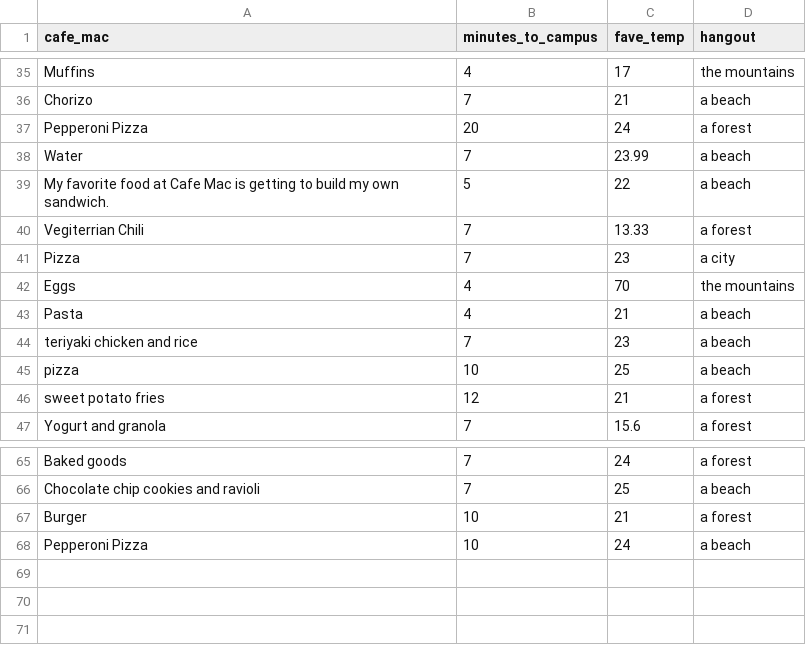
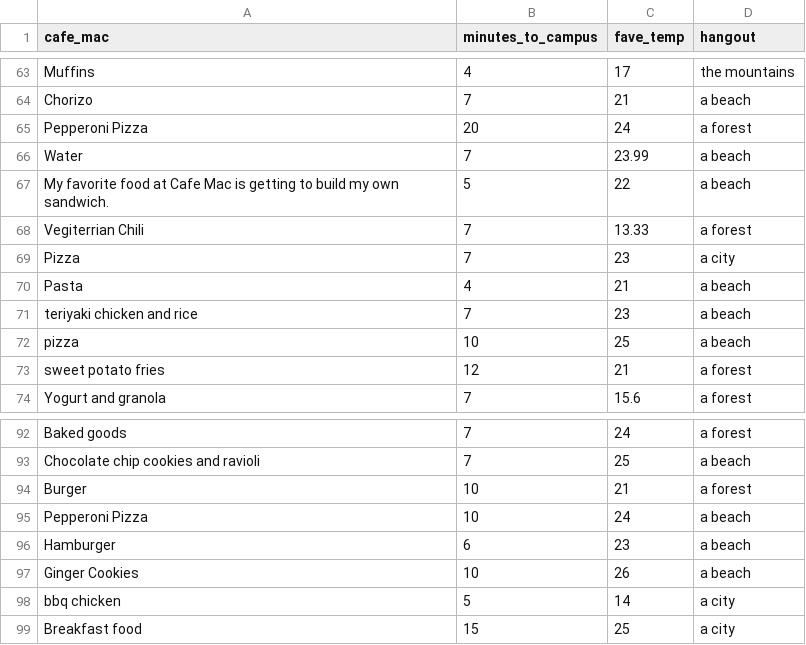
Before and after one commit to Mac-STAT/data, a CSV file: 112_fall_2024_survey.csv, drawn as a sheet; only a part is shown, gaps mark what is left out; removed rows and columns are numbered as before the commit, all else as after; the diff covers the shown part only; the diff names each change by its address in the sheet, - before the commit and + after, or states it on an @@ line.

```diff
--- a/112_fall_2024_survey.csv
+++ b/112_fall_2024_survey.csv
-row 42: Eggs | 4 | 70 | the mountains
+row 96: Hamburger | 6 | 23 | a beach
+row 97: Ginger Cookies | 10 | 26 | a beach
+row 98: bbq chicken | 5 | 14 | a city
+row 99: Breakfast food | 15 | 25 | a city
```
Also changed, not shown: 28 added rows elsewhere in this file.
